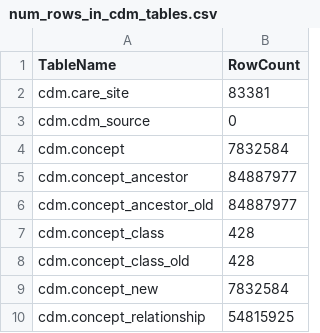
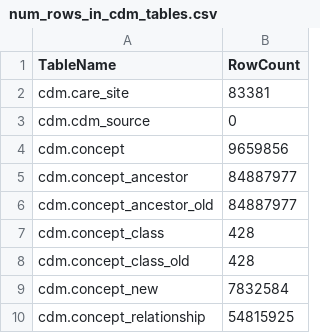
Before and after one commit to artgoldberg/leaf-scripts, a CSV file: cdm_state/num_rows_in_cdm_tables.csv, drawn as a sheet; only a part is shown.

```diff
--- a/cdm_state/num_rows_in_cdm_tables.csv
+++ b/cdm_state/num_rows_in_cdm_tables.csv
@@ -3,3 +3,3 @@ cdm.care_site,83381
 cdm.cdm_source,0
-cdm.concept,7832584
+cdm.concept,9659856
 cdm.concept_ancestor,84887977
```
Also changed, not shown: 1 other file.
